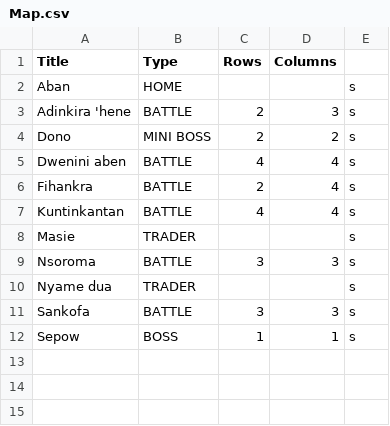
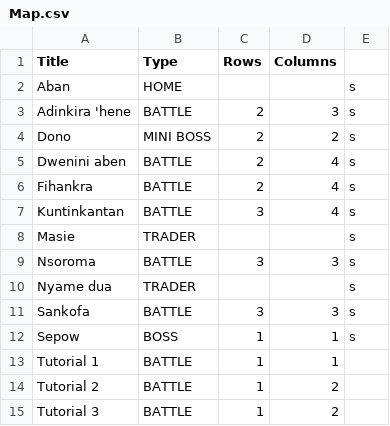
Before and after one commit to xdanca01/pv266-Card-game, a CSV file: Assets/Resources/Data/Map.csv, drawn as a sheet.

```diff
--- a/Assets/Resources/Data/Map.csv
+++ b/Assets/Resources/Data/Map.csv
@@ -4,5 +4,5 @@ Adinkira 'hene,BATTLE,2,3,s
 Dono,MINI BOSS,2,2,s
-Dwenini aben,BATTLE,4,4,s
+Dwenini aben,BATTLE,2,4,s
 Fihankra,BATTLE,2,4,s
-Kuntinkantan,BATTLE,4,4,s
+Kuntinkantan,BATTLE,3,4,s
 Masie,TRADER,,,s
@@ -12 +12,4 @@ Sankofa,BATTLE,3,3,s
 Sepow,BOSS,1,1,s
+Tutorial 1,BATTLE,1,1,
+Tutorial 2,BATTLE,1,2,
+Tutorial 3,BATTLE,1,2,
```
Also changed, not shown: Assets/Resources/Data/Battlefield.csv, 7 other files.
